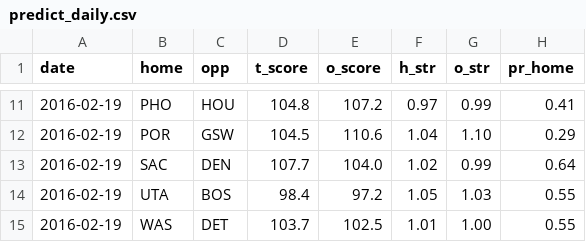
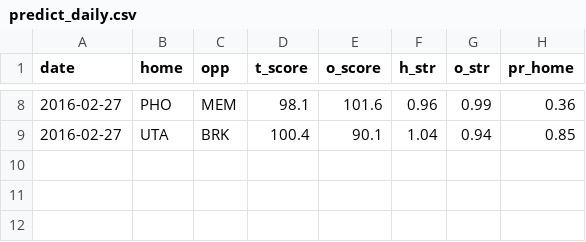
Before and after one commit to octonion/basketball, a CSV file: bbref/sos/predict_daily.csv, drawn as a sheet; only a part is shown, gaps mark what is left out; the diff covers the shown part only.

```diff
--- a/bbref/sos/predict_daily.csv
+++ b/bbref/sos/predict_daily.csv
@@ -11,5 +8,2 @@ date,home,opp,t_score,o_score,h_str,o_str,pr_home
-2016-02-19,PHO,HOU,104.8,107.2,0.97,0.99,0.41
-2016-02-19,POR,GSW,104.5,110.6,1.04,1.10,0.29
-2016-02-19,SAC,DEN,107.7,104.0,1.02,0.99,0.64
-2016-02-19,UTA,BOS,98.4,97.2,1.05,1.03,0.55
-2016-02-19,WAS,DET,103.7,102.5,1.01,1.00,0.55
+2016-02-27,PHO,MEM,98.1,101.6,0.96,0.99,0.36
+2016-02-27,UTA,BRK,100.4,90.1,1.04,0.94,0.85
```
Also changed, not shown: 2 added rows, 5 removed rows and 25 edited cells elsewhere in this file, bbref/csv/games_2016.csv, bbref/sos/predict_weekly.csv, 5 other files.
